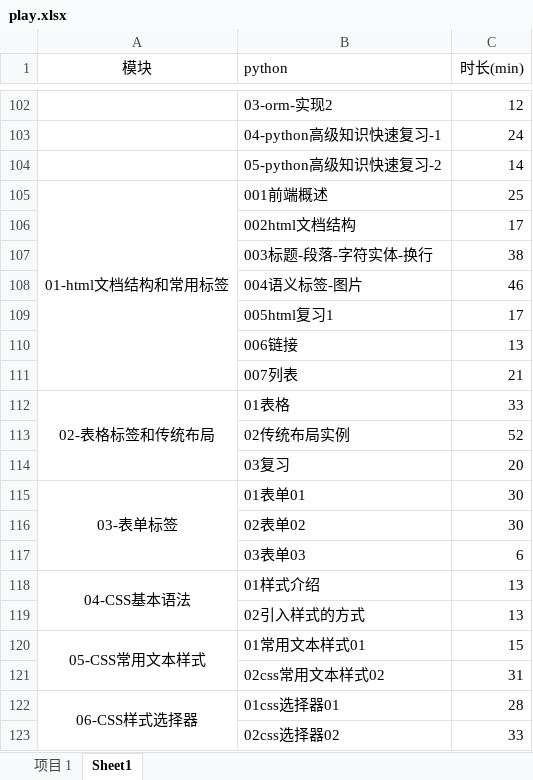
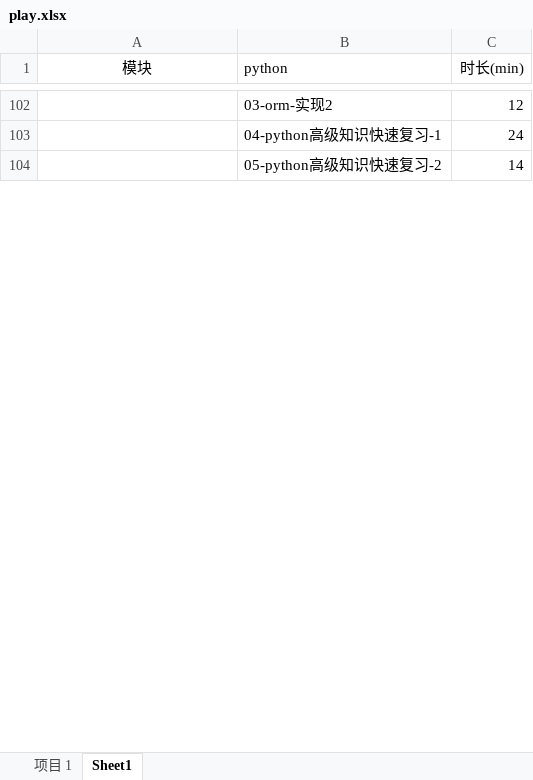
Before and after one commit to wawawawawawawawawawa/My_Python_Practise, an Excel workbook: play/play.xlsx, sheet Sheet1, drawn as a sheet; only a part is shown, gaps mark what is left out; values as stored, in another font and other column widths than the file's, no borders; the diff covers the shown part only; the diff names each change by its address in the sheet, - before the commit and + after, or states it on an @@ line.

```diff
--- a/play/play.xlsx (sheet Sheet1)
+++ b/play/play.xlsx (sheet Sheet1)
-row 105: 01-html文档结构和常用标签 | 001前端概述 | 25
-row 106:  | 002html文档结构 | 17
-row 107:  | 003标题-段落-字符实体-换行 | 38
-row 108:  | 004语义标签-图片 | 46
-row 109:  | 005html复习1 | 17
-row 110:  | 006链接 | 13
-row 111:  | 007列表 | 21
-row 112: 02-表格标签和传统布局 | 01表格 | 33
-row 113:  | 02传统布局实例 | 52
-row 114:  | 03复习 | 20
-row 115: 03-表单标签 | 01表单01 | 30
-row 116:  | 02表单02 | 30
-row 117:  | 03表单03 | 6
-row 118: 04-CSS基本语法 | 01样式介绍 | 13
-row 119:  | 02引入样式的方式 | 13
-row 120: 05-CSS常用文本样式 | 01常用文本样式01 | 15
-row 121:  | 02css常用文本样式02 | 31
-row 122: 06-CSS样式选择器 | 01css选择器01 | 28
-row 123:  | 02css选择器02 | 33
```
Also changed, not shown: 59 removed rows and 1 edited cell elsewhere in this sheet, sheet 项目 1, 24 other files.
